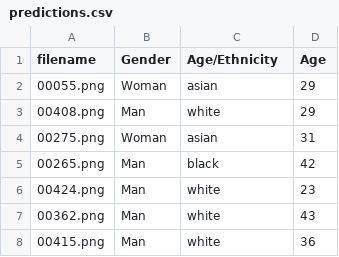
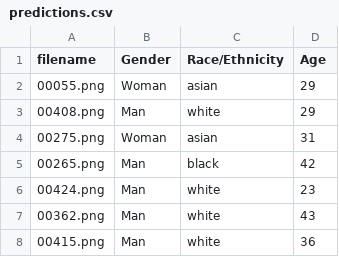
Before and after one commit to mwilkerson1/datathon-deepface, a CSV file: predictions.csv, drawn as a sheet; only a part is shown.

Commit message:
corrected Race/Ethnicity column name

```diff
--- a/predictions.csv
+++ b/predictions.csv
@@ -1,2 +1,2 @@
-filename,Gender,Age/Ethnicity,Age
+filename,Gender,Race/Ethnicity,Age
 00055.png,Woman,asian,29
```
Also changed, not shown: 1 other file.
